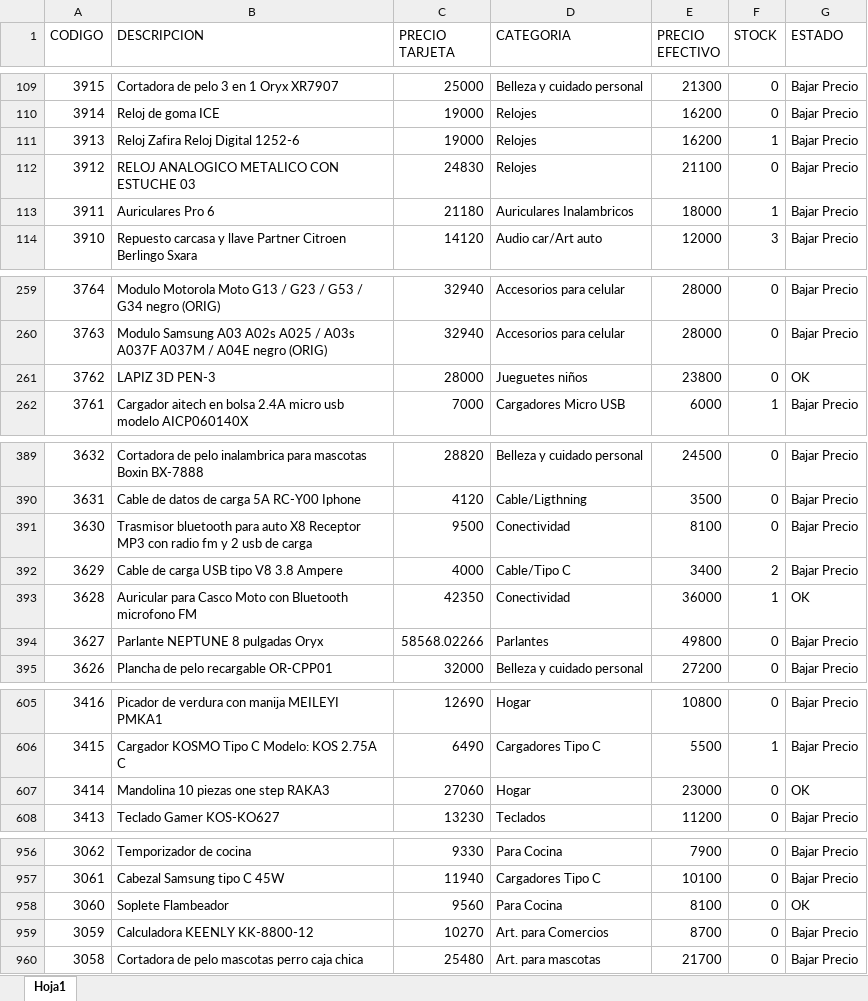
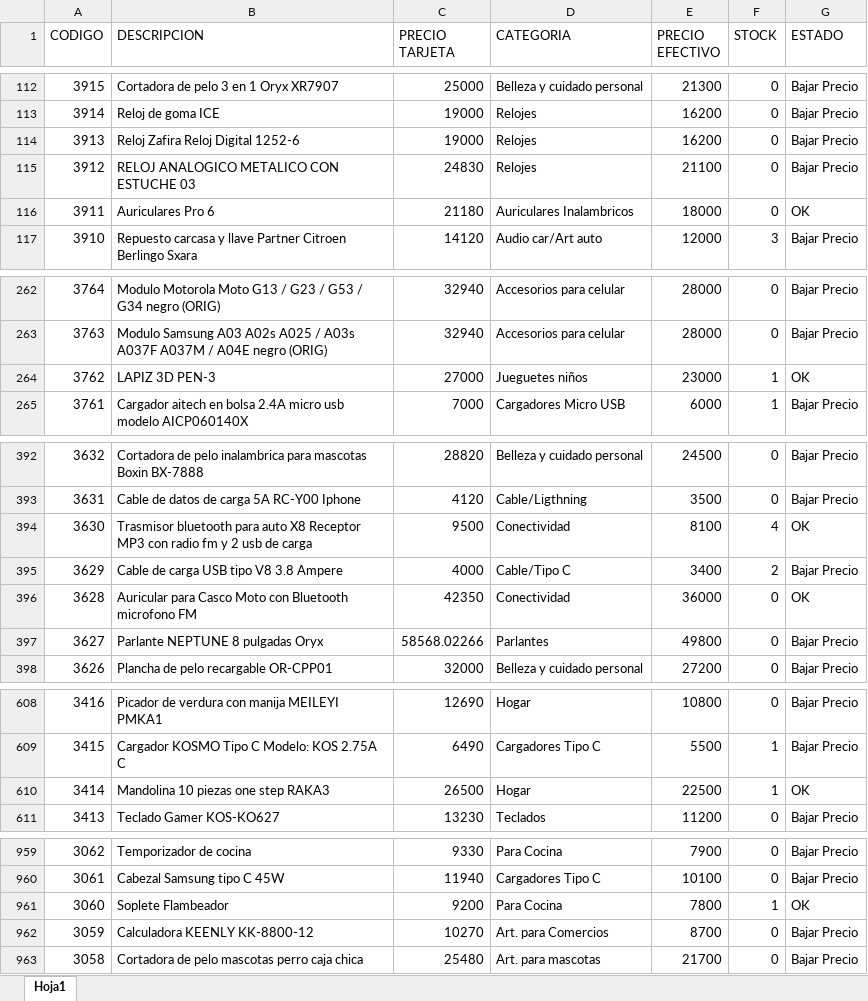
Before and after one commit to Nickbaster/tecnocodys, an Excel workbook: productos.xlsx, sheet Hoja1, drawn as a sheet; only a part is shown, gaps mark what is left out; values as stored, in another font and other column widths than the file's, no borders; addresses are those after the commit; the diff covers the shown part only; the diff names each change by its address in the sheet, - before the commit and + after, or states it on an @@ line.

```diff
--- a/productos.xlsx (sheet Hoja1)
+++ b/productos.xlsx (sheet Hoja1)
-F114 (STOCK): 1
+F114 (STOCK): 0
-F116 (STOCK): 1
+F116 (STOCK): 0
-G116 (ESTADO): Bajar Precio
+G116 (ESTADO): OK
-C264 (PRECIO TARJETA): 28000
+C264 (PRECIO TARJETA): 27000
-E264 (PRECIO EFECTIVO): 23800
+E264 (PRECIO EFECTIVO): 23000
-F264 (STOCK): 0
+F264 (STOCK): 1
-F394 (STOCK): 0
+F394 (STOCK): 4
-G394 (ESTADO): Bajar Precio
+G394 (ESTADO): OK
-F396 (STOCK): 1
+F396 (STOCK): 0
-C610 (PRECIO TARJETA): 27060
+C610 (PRECIO TARJETA): 26500
-E610 (PRECIO EFECTIVO): 23000
+E610 (PRECIO EFECTIVO): 22500
-F610 (STOCK): 0
+F610 (STOCK): 1
-C961 (PRECIO TARJETA): 9560
+C961 (PRECIO TARJETA): 9200
-E961 (PRECIO EFECTIVO): 8100
+E961 (PRECIO EFECTIVO): 7800
-F961 (STOCK): 0
+F961 (STOCK): 1
```
Also changed, not shown: 3 added rows and 136 edited cells elsewhere in this sheet, 3 other files.
